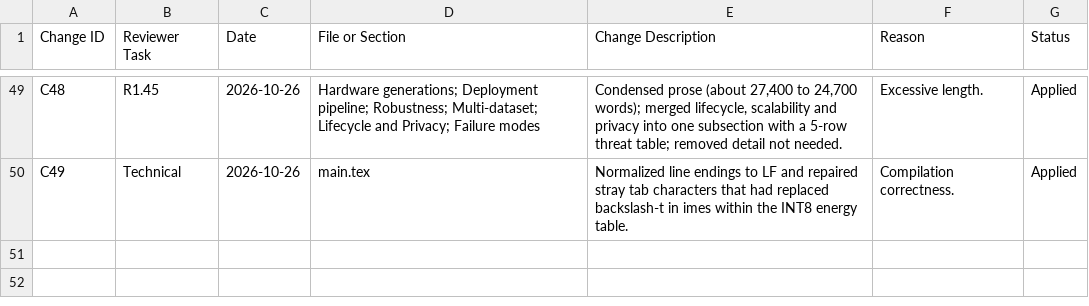
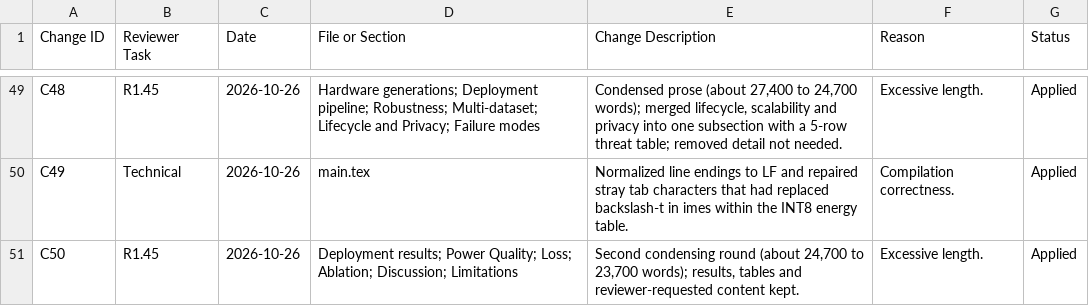
Before and after one commit to MohammedMohsen0404/NGSM, a CSV file: MANUSCRIPT_CHANGES_LOG.csv, drawn as a sheet; only a part is shown, gaps mark what is left out; the diff names each change by its address in the sheet, - before the commit and + after, or states it on an @@ line.

```diff
--- a/MANUSCRIPT_CHANGES_LOG.csv
+++ b/MANUSCRIPT_CHANGES_LOG.csv
+row 51: C50 | R1.45 | 2026-10-26 | Deployment results; Power Quality; Loss; Ablation; Discussion; Limitations | Second condensing round (about 24,700 to 23,700 words); results, tables and reviewer-requested content kept. | Excessive length. | Applied
```
Also changed, not shown: NGSM_REVIEWER_COMMENTS.csv, 1 other file.
